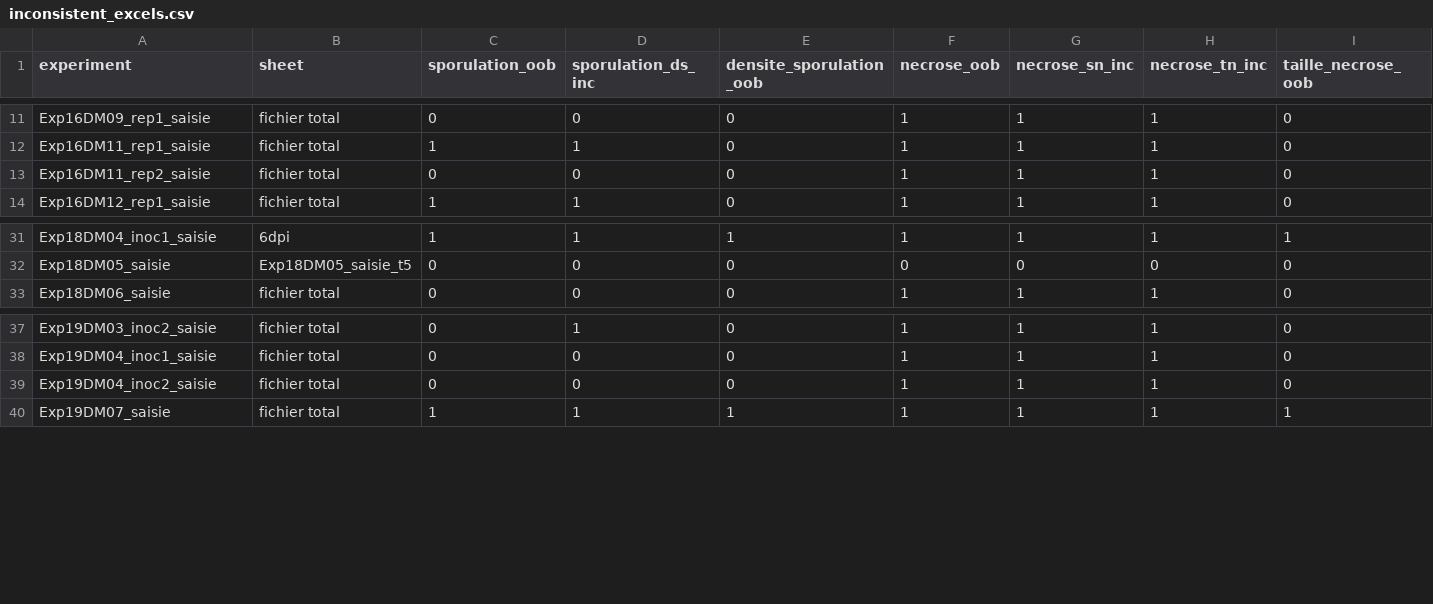
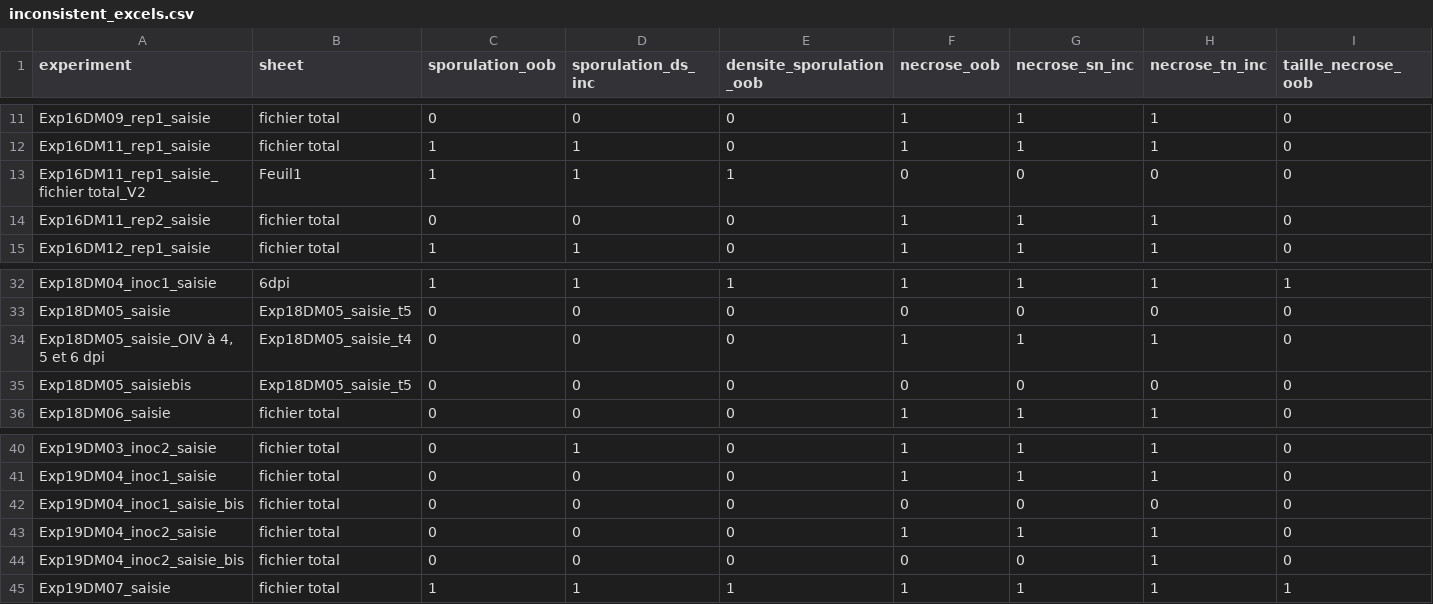
Before and after one commit to tr31zh/leafdisks_powderymildew, a CSV file: data_in/inconsistent_excels.csv, drawn as a sheet; only a part is shown, gaps mark what is left out; rows hold the shown columns only; the diff names each change by its address in the sheet, - before the commit and + after, or states it on an @@ line.

```diff
--- a/data_in/inconsistent_excels.csv
+++ b/data_in/inconsistent_excels.csv
+row 13: Exp16DM11_rep1_saisie_fichier total_V2 | Feuil1 | 1 | 1 | 1 | 0 | 0 | 0 | 0
+row 34: Exp18DM05_saisie_OIV à 4, 5 et 6 dpi | Exp18DM05_saisie_t4 | 0 | 0 | 0 | 1 | 1 | 1 | 0
+row 35: Exp18DM05_saisiebis | Exp18DM05_saisie_t5 | 0 | 0 | 0 | 0 | 0 | 0 | 0
+row 42: Exp19DM04_inoc1_saisie_bis | fichier total | 0 | 0 | 0 | 0 | 0 | 0 | 0
+row 44: Exp19DM04_inoc2_saisie_bis | fichier total | 0 | 0 | 0 | 0 | 0 | 1 | 0
```
Also changed, not shown: data_in/corrupted_excels.csv, 35 other files.
